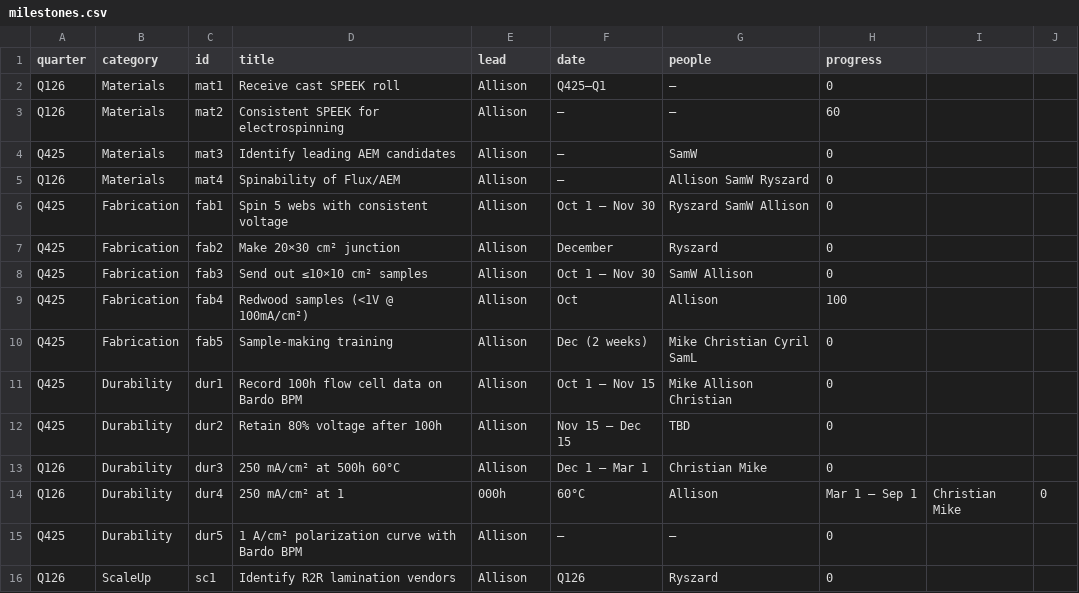
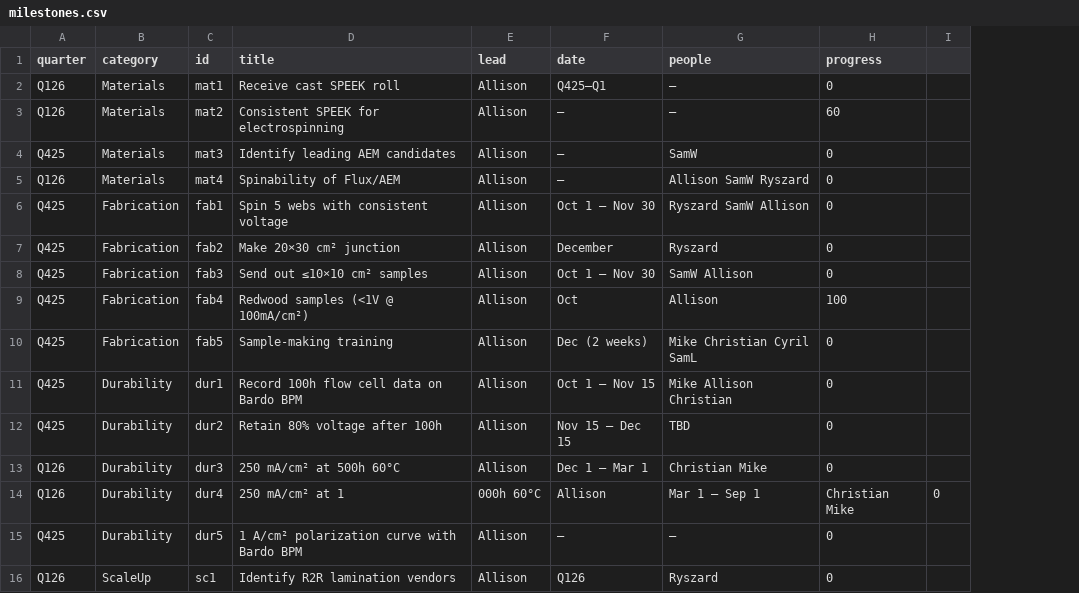
Before and after one commit to allison-bardo/BardoPM, a CSV file: milestones.csv, drawn as a sheet; only a part is shown; the diff names each change by its address in the sheet, - before the commit and + after, or states it on an @@ line.

Commit message:
Update milestones.csv

```diff
--- a/milestones.csv
+++ b/milestones.csv
-column I, row 14: Christian Mike
-E14 (lead): 000h
+E14 (lead): 000h 60°C
-F14 (date): 60°C
+F14 (date): Allison
-G14 (people): Allison
+G14 (people): Mar 1 – Sep 1
-H14 (progress): Mar 1 – Sep 1
+H14 (progress): Christian Mike
```
